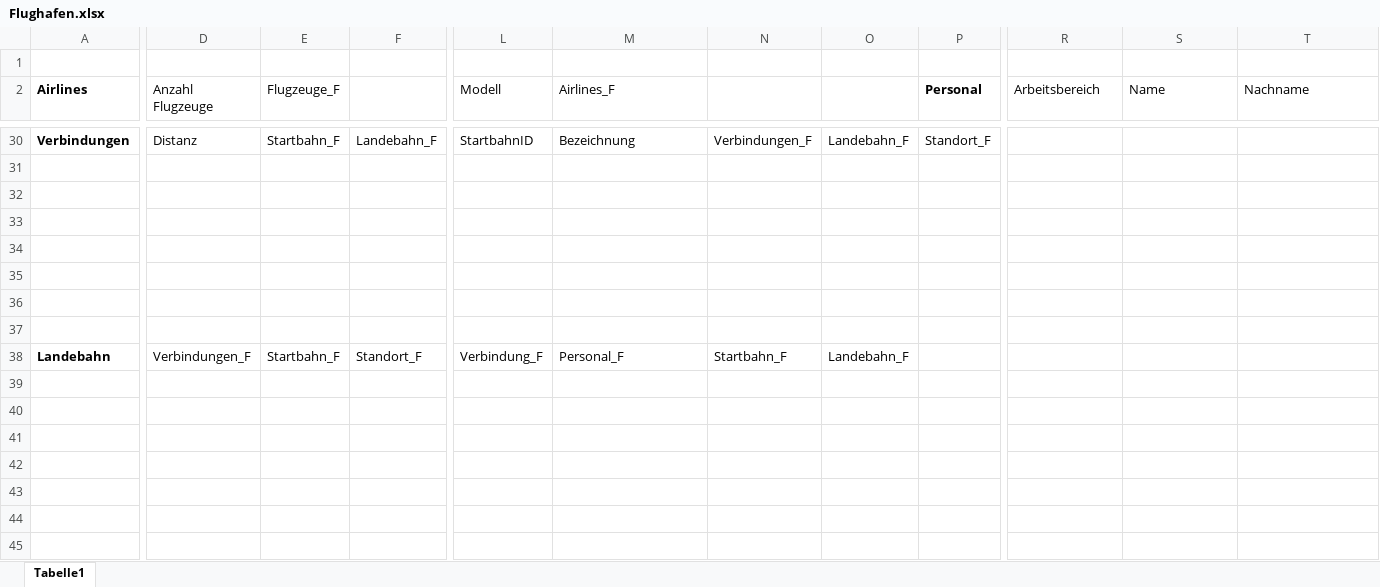
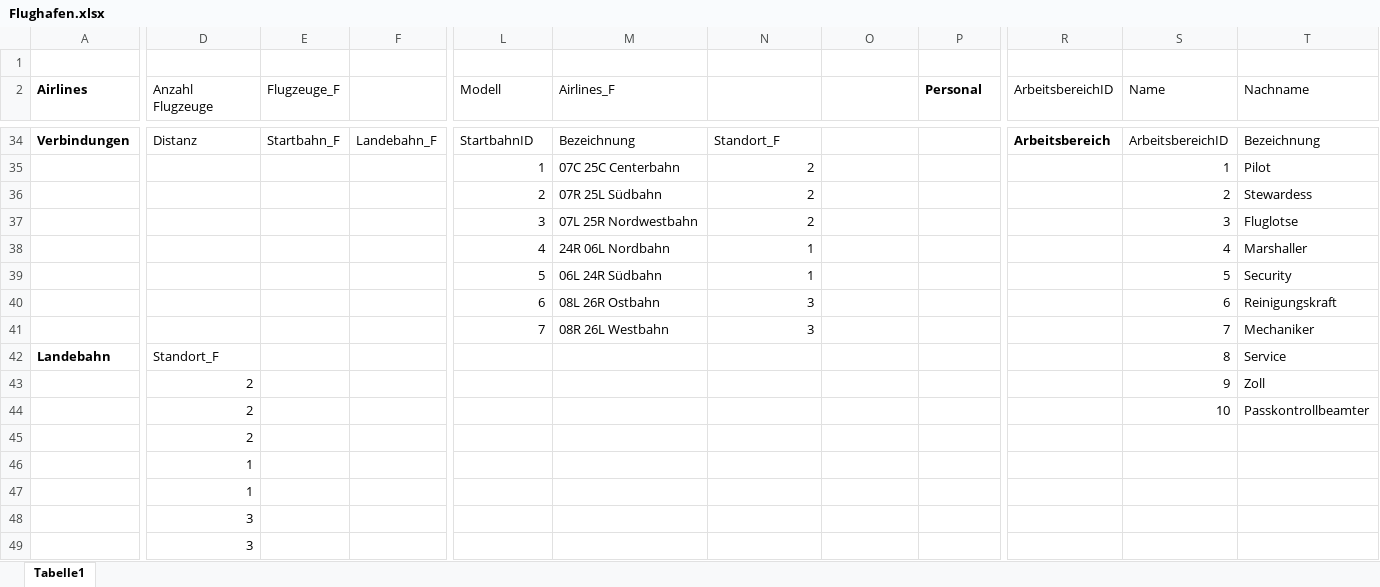
Before and after one commit to EnekoRV/Datenbanken, an Excel workbook: Flughafen.xlsx, sheet Tabelle1, drawn as a sheet; only a part is shown, gaps mark what is left out; values as stored, in another font and other column widths than the file's, no borders; addresses are those after the commit; rows hold the shown columns only; the diff covers the shown part only; the diff names each change by its address in the sheet, - before the commit and + after, or states it on an @@ line.

```diff
--- a/Flughafen.xlsx (sheet Tabelle1)
+++ b/Flughafen.xlsx (sheet Tabelle1)
-R2: Arbeitsbereich
+R2: ArbeitsbereichID
-N34: Verbindungen_F
+N34: Standort_F
-O34: Landebahn_F
+O34: (empty)
-P34 (Personal): Standort_F
+P34 (Personal): (empty)
-R34 (ArbeitsbereichID): (empty)
+R34 (ArbeitsbereichID): Arbeitsbereich
-S34 (Name): (empty)
+S34 (Name): ArbeitsbereichID
-T34 (Nachname): (empty)
+T34 (Nachname): Bezeichnung
-row 35: (empty)
+row 35:  |  |  |  | 1 | 07C 25C Centerbahn | 2 |  |  |  | 1 | Pilot
-row 36: (empty)
+row 36:  |  |  |  | 2 | 07R 25L Südbahn | 2 |  |  |  | 2 | Stewardess
-row 37: (empty)
+row 37:  |  |  |  | 3 | 07L 25R Nordwestbahn | 2 |  |  |  | 3 | Fluglotse
-row 38: (empty)
+row 38:  |  |  |  | 4 | 24R 06L Nordbahn | 1 |  |  |  | 4 | Marshaller
-row 39: (empty)
+row 39:  |  |  |  | 5 | 06L 24R Südbahn | 1 |  |  |  | 5 | Security
-row 40: (empty)
+row 40:  |  |  |  | 6 | 08L 26R Ostbahn | 3 |  |  |  | 6 | Reinigungskraft
-row 41: (empty)
+row 41:  |  |  |  | 7 | 08R 26L Westbahn | 3 |  |  |  | 7 | Mechaniker
-D42 (Anzahl Flugzeuge): Verbindungen_F
+D42 (Anzahl Flugzeuge): Standort_F
-E42 (Flugzeuge_F): Startbahn_F
+E42 (Flugzeuge_F): (empty)
-F42: Standort_F
+F42: (empty)
-L42 (Modell): Verbindung_F
+L42 (Modell): (empty)
-M42 (Airlines_F): Personal_F
+M42 (Airlines_F): (empty)
-N42: Startbahn_F
+N42: (empty)
-O42: Landebahn_F
+O42: (empty)
-S42 (Name): (empty)
+S42 (Name): 8
-T42 (Nachname): (empty)
+T42 (Nachname): Service
+row 43:  | 2 |  |  |  |  |  |  |  |  | 9 | Zoll
+row 44:  | 2 |  |  |  |  |  |  |  |  | 10 | Passkontrollbeamter
+row 45:  | 2
+row 46:  | 1
+row 47:  | 1
+row 48:  | 3
+row 49:  | 3
```
Also changed, not shown: 20 added rows, 16 removed rows and 50 edited cells elsewhere in this sheet.
